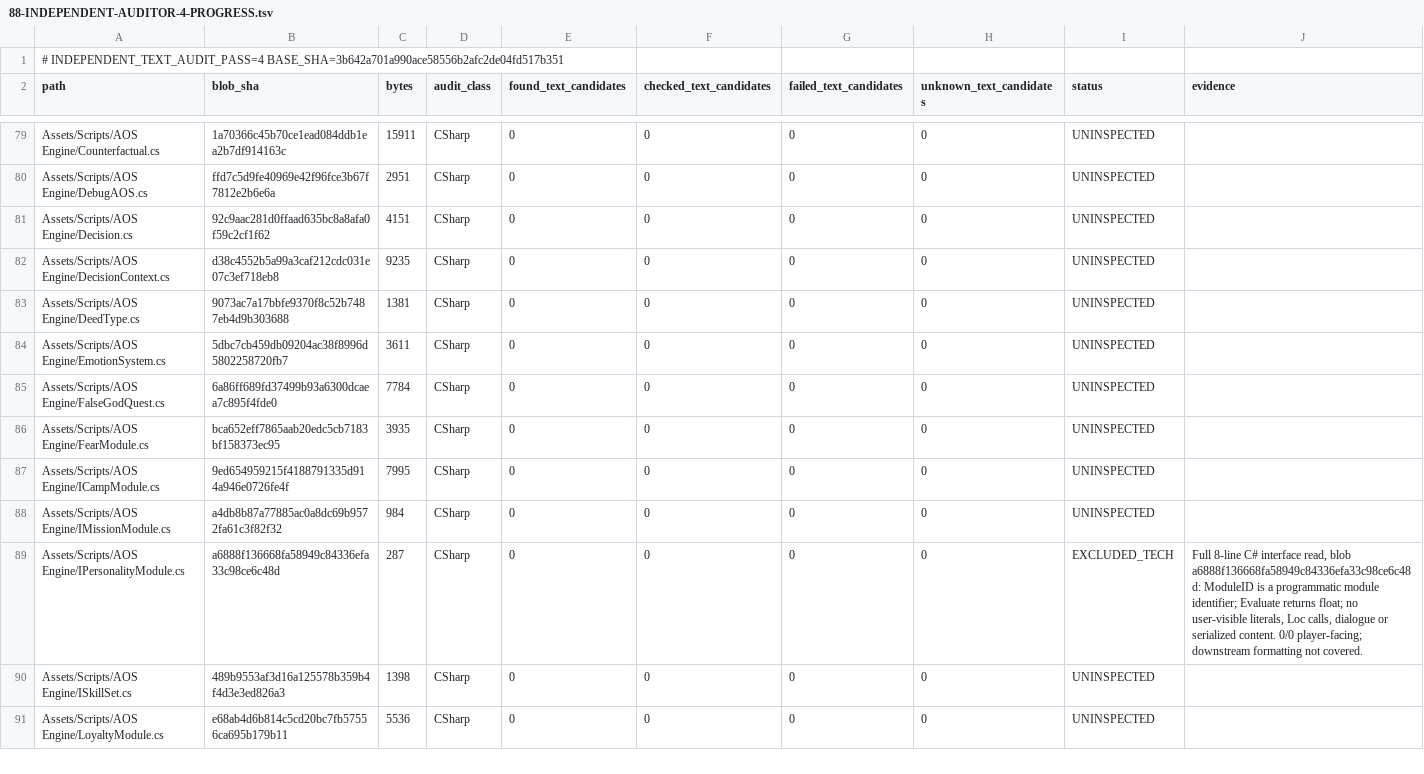
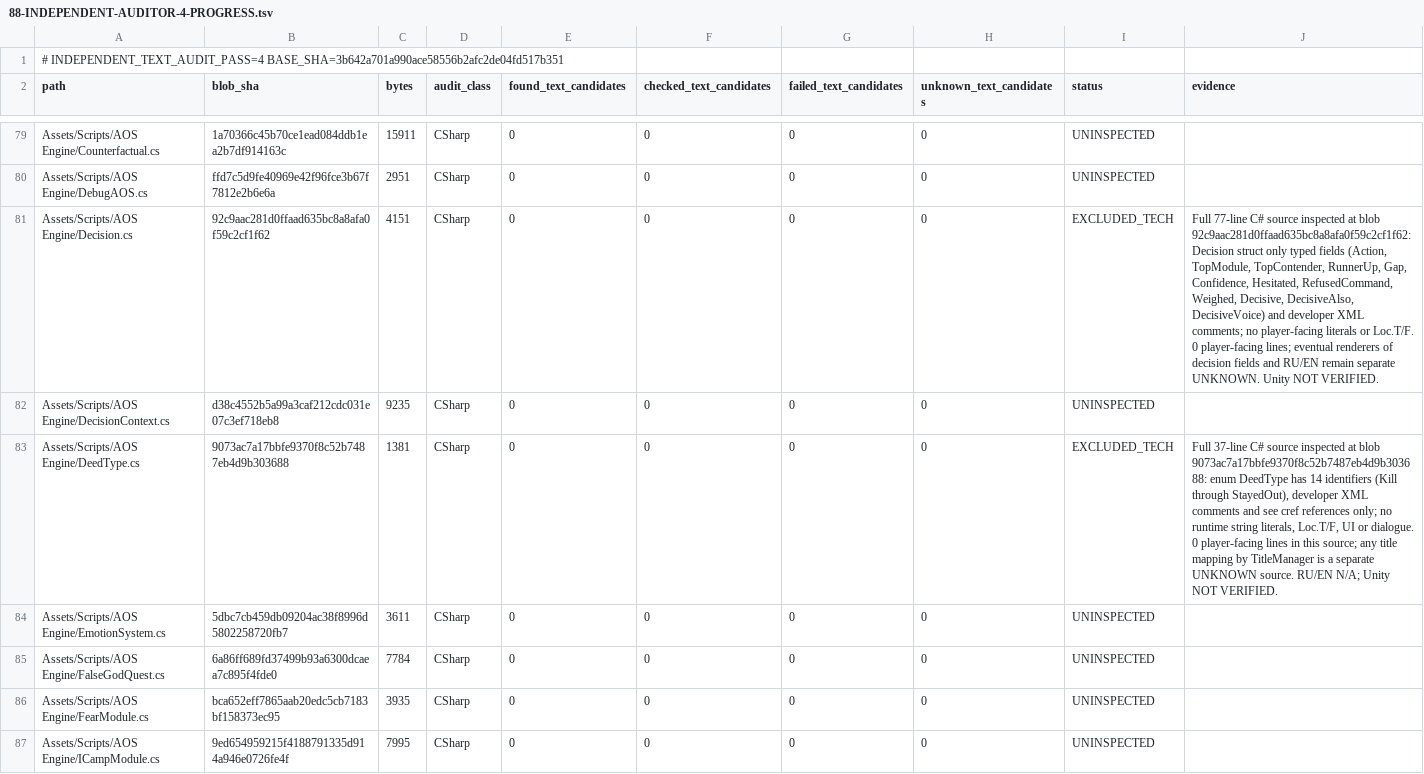
Before and after one commit to Olmad/Sinbinder-public, a TSV file: Docs/AgentTeam/88-INDEPENDENT-AUDITOR-4-PROGRESS.tsv, drawn as a sheet; only a part is shown, gaps mark what is left out; the shorter side is filled out with more unchanged rows.

Commit message:
audit(4): inspect DeedType and Decision source fully; document technical exclusions

```diff
--- a/Docs/AgentTeam/88-INDEPENDENT-AUDITOR-4-PROGRESS.tsv
+++ b/Docs/AgentTeam/88-INDEPENDENT-AUDITOR-4-PROGRESS.tsv
@@ -80,5 +80,5 @@ Assets/Scripts/AOS Engine/Counterfactual.cs	1a70366c45b70ce1ead084ddb1ea2b7df914
 Assets/Scripts/AOS Engine/DebugAOS.cs	ffd7c5d9fe40969e42f96fce3b67f7812e2b6e6a	2951	CSharp	0	0	0	0	UNINSPECTED	
-Assets/Scripts/AOS Engine/Decision.cs	92c9aac281d0ffaad635bc8a8afa0f59c2cf1f62	4151	CSharp	0	0	0	0	UNINSPECTED	
+Assets/Scripts/AOS Engine/Decision.cs	92c9aac281d0ffaad635bc8a8afa0f59c2cf1f62	4151	CSharp	0	0	0	0	EXCLUDED_TECH	Full 77-line C# source inspected at blob 92c9aac281d0ffaad635bc8a8afa0f59c2cf1f62: Decision struct only typed fields (Action, TopModule, TopContender, RunnerUp, Gap, Confidence, Hesitated, RefusedCommand, Weighed, Decisive, DecisiveAlso, DecisiveVoice) and developer XML comments; no player-facing literals or Loc.T/F. 0 player-facing lines; eventual renderers of decision fields and RU/EN remain separate UNKNOWN. Unity NOT VERIFIED.
 Assets/Scripts/AOS Engine/DecisionContext.cs	d38c4552b5a99a3caf212cdc031e07c3ef718eb8	9235	CSharp	0	0	0	0	UNINSPECTED	
-Assets/Scripts/AOS Engine/DeedType.cs	9073ac7a17bbfe9370f8c52b7487eb4d9b303688	1381	CSharp	0	0	0	0	UNINSPECTED	
+Assets/Scripts/AOS Engine/DeedType.cs	9073ac7a17bbfe9370f8c52b7487eb4d9b303688	1381	CSharp	0	0	0	0	EXCLUDED_TECH	Full 37-line C# source inspected at blob 9073ac7a17bbfe9370f8c52b7487eb4d9b303688: enum DeedType has 14 identifiers (Kill through StayedOut), developer XML comments and see cref references only; no runtime string literals, Loc.T/F, UI or dialogue. 0 player-facing lines in this source; any title mapping by TitleManager is a separate UNKNOWN source. RU/EN N/A; Unity NOT VERIFIED.
 Assets/Scripts/AOS Engine/EmotionSystem.cs	5dbc7cb459db09204ac38f8996d5802258720fb7	3611	CSharp	0	0	0	0	UNINSPECTED	
```
